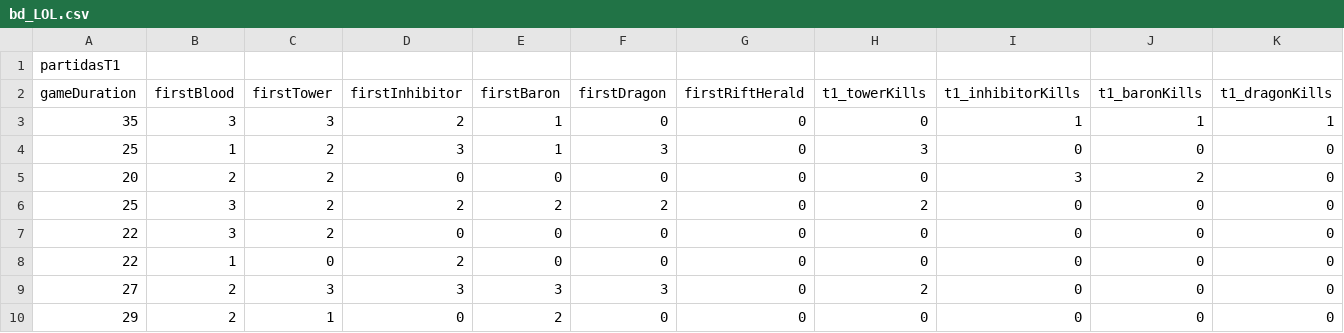
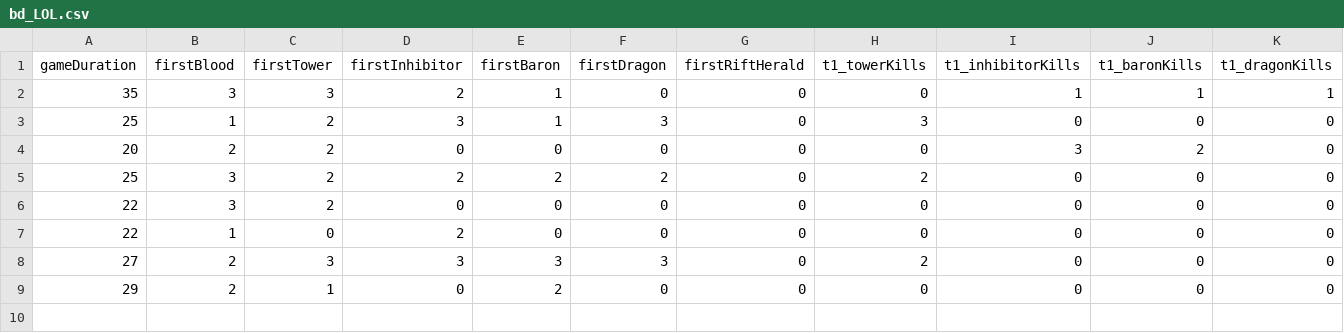
Before and after one commit to xxsuenxx/suen1, a CSV file: bd_LOL.csv, drawn as a sheet; only a part is shown; rows hold the shown columns only; the diff names each change by its address in the sheet, - before the commit and + after, or states it on an @@ line.

Commit message:
Update bd_LOL.csv

```diff
--- a/bd_LOL.csv
+++ b/bd_LOL.csv
-row 1: partidasT1
```
